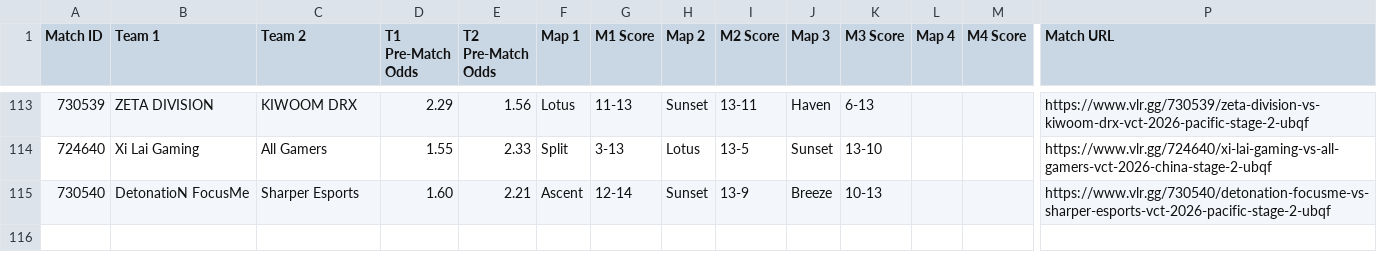
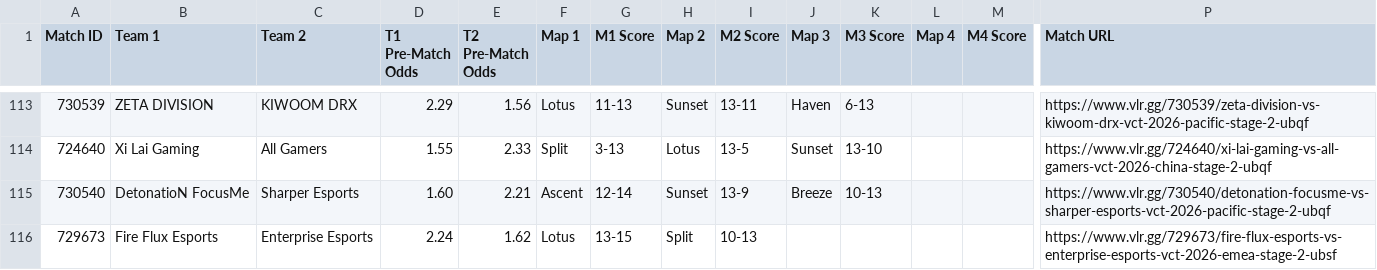
Before and after one commit to poveshcannoo/ValorantScrapping, a CSV file: vlr_matches_with_odds.csv, drawn as a sheet; only a part is shown, gaps mark what is left out; rows hold the shown columns only; the diff names each change by its address in the sheet, - before the commit and + after, or states it on an @@ line.

```diff
--- a/vlr_matches_with_odds.csv
+++ b/vlr_matches_with_odds.csv
+row 116: 729673 | Fire Flux Esports | Enterprise Esports | 2.24 | 1.62 | Lotus | 13-15 | Split | 10-13 |  |  |  |  | https://www.vlr.gg/729673/fire-flux-esports-vs-enterprise-esports-vct-2026-emea-stage-2-ubsf
```
Also changed, not shown: 1 other file.
